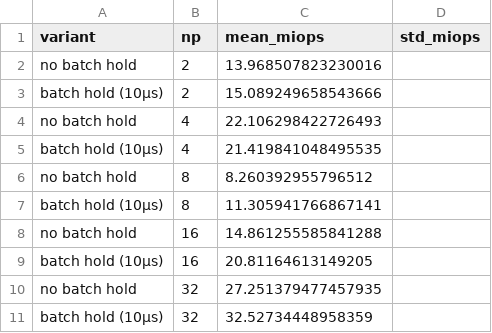
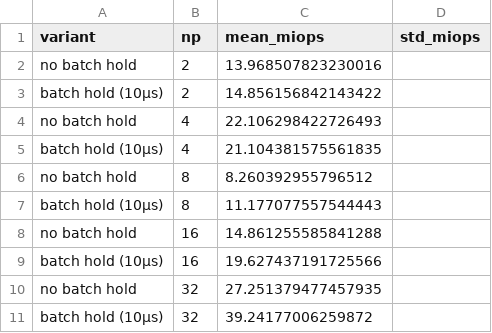
Before and after one commit to namachan10777/copyrpc, a CSV file: papers/ipsj-hpc203/figures/benchkv_batch_hold.csv, drawn as a sheet.

Commit message:
Update benchmark figure assets

```diff
--- a/papers/ipsj-hpc203/figures/benchkv_batch_hold.csv
+++ b/papers/ipsj-hpc203/figures/benchkv_batch_hold.csv
@@ -2,10 +2,10 @@ variant,np,mean_miops,std_miops
 no batch hold,2,13.968507823230016,
-batch hold (10µs),2,15.089249658543666,
+batch hold (10µs),2,14.856156842143422,
 no batch hold,4,22.106298422726493,
-batch hold (10µs),4,21.419841048495535,
+batch hold (10µs),4,21.104381575561835,
 no batch hold,8,8.260392955796512,
-batch hold (10µs),8,11.305941766867141,
+batch hold (10µs),8,11.177077557544443,
 no batch hold,16,14.861255585841288,
-batch hold (10µs),16,20.81164613149205,
+batch hold (10µs),16,19.627437191725566,
 no batch hold,32,27.251379477457935,
-batch hold (10µs),32,32.52734448958359,
+batch hold (10µs),32,39.24177006259872,
```
Also changed, not shown: papers/ipsj-hpc203/figures/benchkv_throughput.csv, 2 other files.
